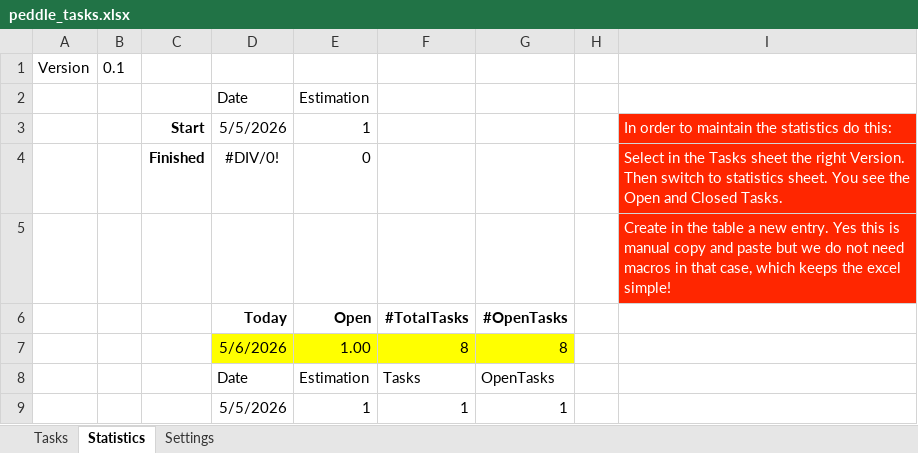
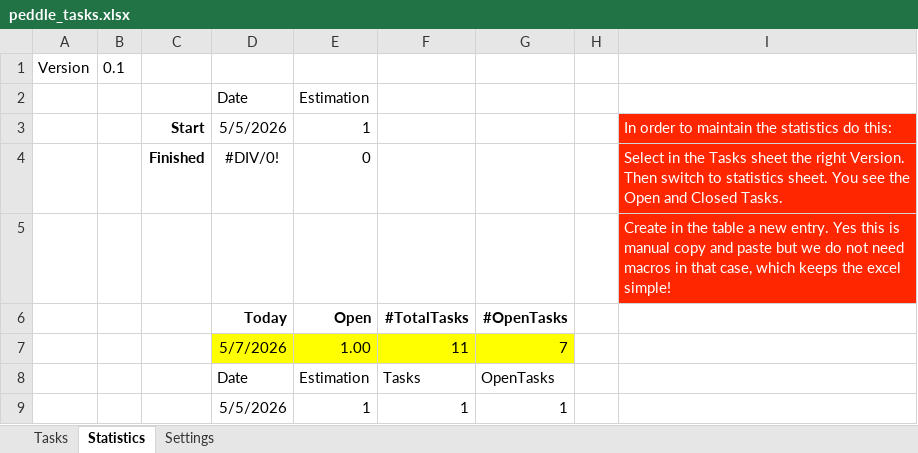
Before and after one commit to erzhuebi/peddle, an Excel workbook: peddle_tasks.xlsx, sheet Statistics, drawn as a sheet; values as stored, in another font and other column widths than the file's, no borders; charts and pictures and table styles not drawn; removed rows and columns are numbered as before the commit, all else as after; the diff names each change by its address in the sheet, - before the commit and + after, or states it on an @@ line.

```diff
--- a/peddle_tasks.xlsx (sheet Statistics)
+++ b/peddle_tasks.xlsx (sheet Statistics)
-row 7:  |  |  | 5/6/2026 | 1.00 | 8 | 8
+row 7:  |  |  | 5/7/2026 | 1.00 | 11 | 7
```
Also changed, not shown: sheet Tasks, hidden cells, 5 other files.
